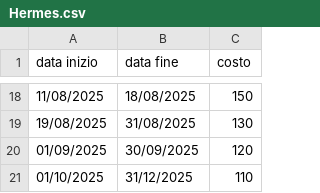
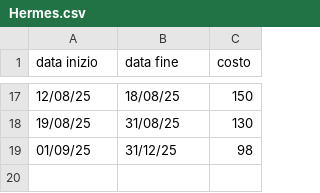
Before and after one commit to Giorgio-Developer/availabilitycheck, a CSV file: rooms_prices/Hermes.csv, drawn as a sheet; only a part is shown, gaps mark what is left out; the diff covers the shown part only.

```diff
--- a/rooms_prices/Hermes.csv
+++ b/rooms_prices/Hermes.csv
@@ -18,4 +17,3 @@ data inizio,data fine,costo
-11/08/2025,18/08/2025,150
-19/08/2025,31/08/2025,130
-01/09/2025,30/09/2025,120
-01/10/2025,31/12/2025,110
+12/08/25,18/08/25,150
+19/08/25,31/08/25,130
+01/09/25,31/12/25,98
```
Also changed, not shown: 9 added rows, 10 removed rows and 12 edited cells elsewhere in this file, rooms_prices/Calypso.csv, rooms_prices/Demetra.csv, 3 other files.
